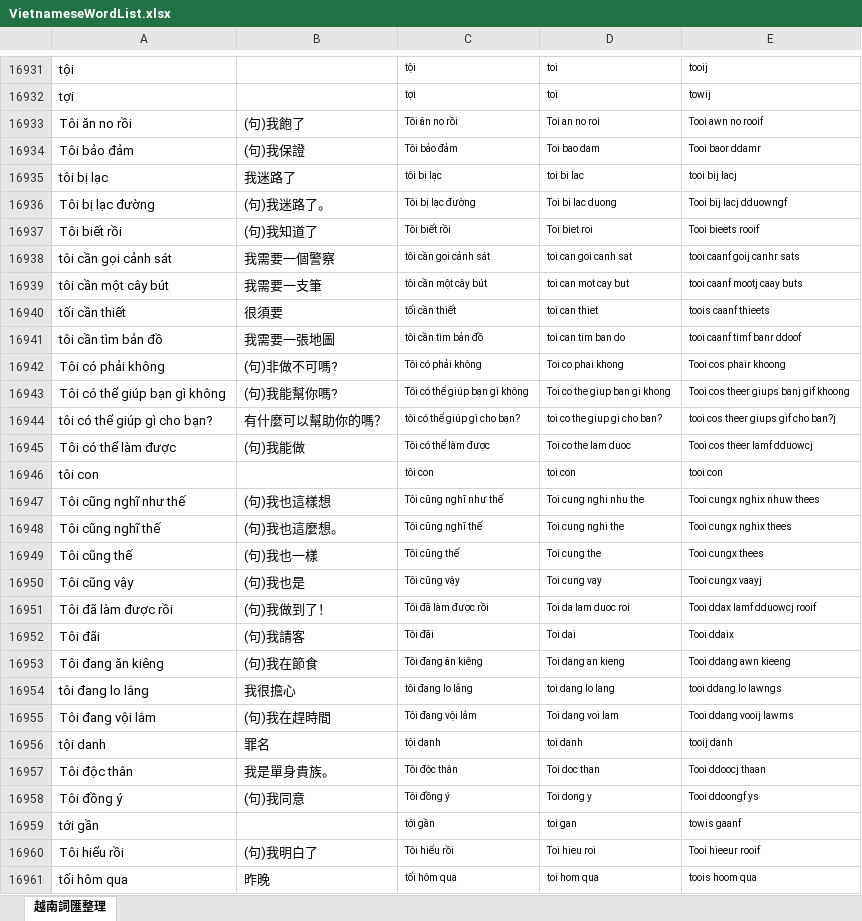
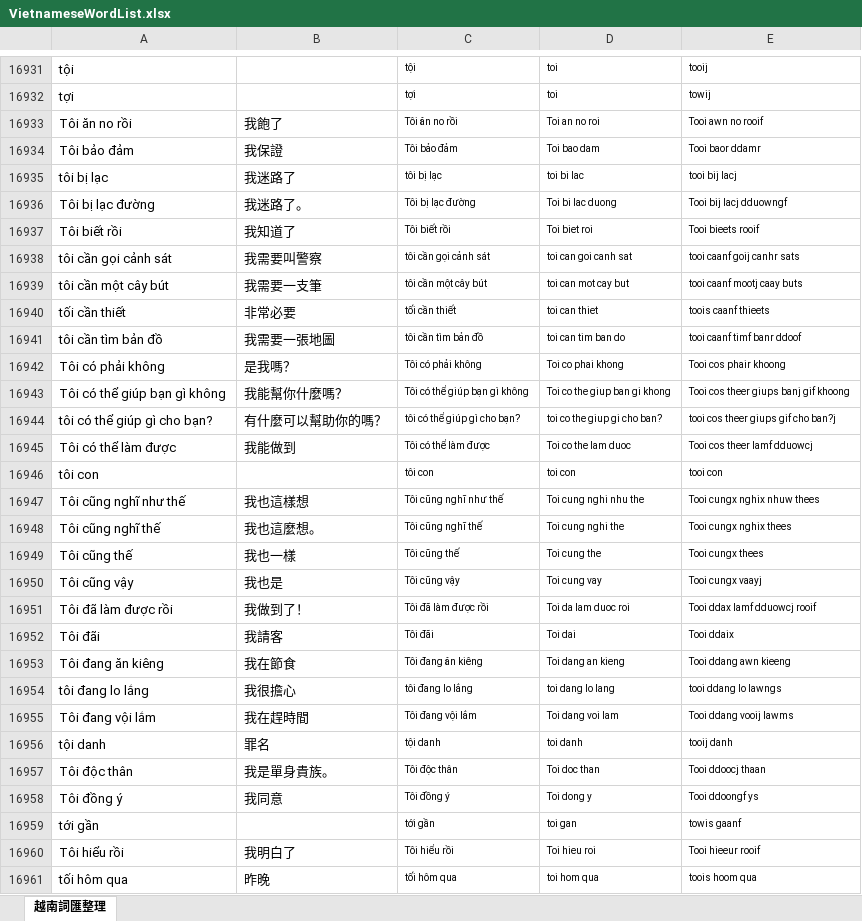
Before and after one commit to JaplinChen/rime-vietnamese-pinyin, an Excel workbook: make_dict/VietnameseWordList.xlsx, sheet 越南詞匯整理, drawn as a sheet; only a part is shown, gaps mark what is left out; values as stored, in another font and other column widths than the file's, no borders; the diff covers the shown part only; the diff names each change by its address in the sheet, - before the commit and + after, or states it on an @@ line.

```diff
--- a/make_dict/VietnameseWordList.xlsx (sheet 越南詞匯整理)
+++ b/make_dict/VietnameseWordList.xlsx (sheet 越南詞匯整理)
-B16933: (句)我飽了
+B16933: 我飽了
-B16934: (句)我保證
+B16934: 我保證
-B16936: (句)我迷路了。
+B16936: 我迷路了。
-B16937: (句)我知道了
+B16937: 我知道了
-B16938: 我需要一個警察
+B16938: 我需要叫警察
-B16940: 很須要
+B16940: 非常必要
-B16942: (句)非做不可嗎?
+B16942: 是我嗎？
-B16943: (句)我能幫你嗎?
+B16943: 我能幫你什麼嗎？
-B16945: (句)我能做
+B16945: 我能做到
-B16947: (句)我也這樣想
+B16947: 我也這樣想
-B16948: (句)我也這麼想。
+B16948: 我也這麼想。
-B16949: (句)我也一樣
+B16949: 我也一樣
-B16950: (句)我也是
+B16950: 我也是
-B16951: (句)我做到了！
+B16951: 我做到了！
-B16952: (句)我請客
+B16952: 我請客
-B16953: (句)我在節食
+B16953: 我在節食
-B16955: (句)我在趕時間
+B16955: 我在趕時間
-B16958: (句)我同意
+B16958: 我同意
-B16960: (句)我明白了
+B16960: 我明白了
```
Also changed, not shown: 529 edited cells elsewhere in this sheet, 18 other files.
